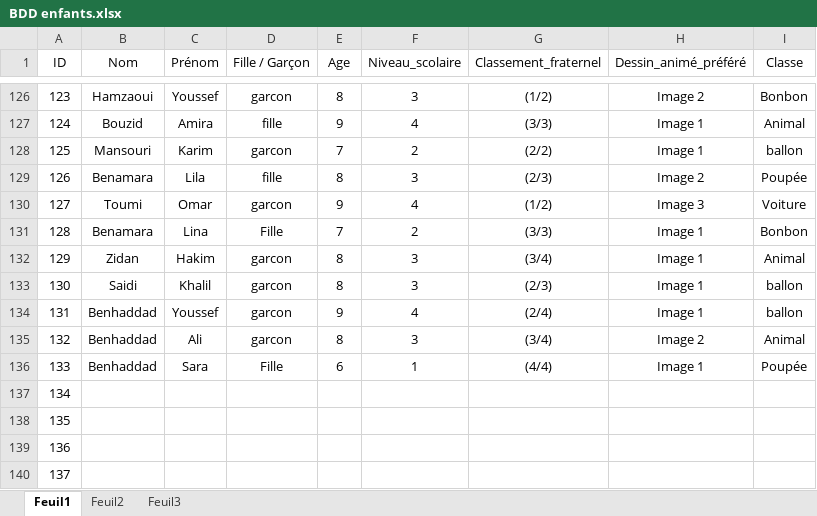
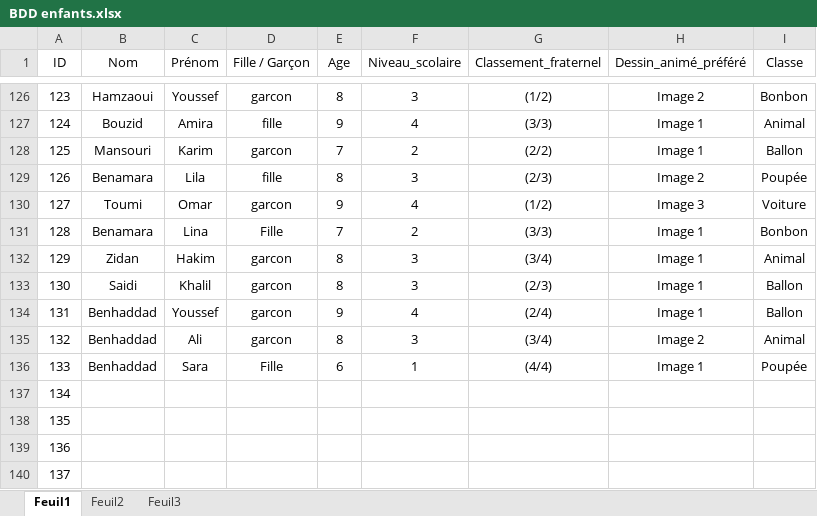
Before and after one commit to alla-abb/AI_Project, an Excel workbook: BDD enfants.xlsx, sheet Feuil1, drawn as a sheet; only a part is shown, gaps mark what is left out; values as stored, in another font and other column widths than the file's, no borders; the diff covers the shown part only; the diff names each change by its address in the sheet, - before the commit and + after, or states it on an @@ line.

```diff
--- a/BDD enfants.xlsx (sheet Feuil1)
+++ b/BDD enfants.xlsx (sheet Feuil1)
-I128 (Classe): ballon
+I128 (Classe): Ballon
-I133:I134 (Classe): ballon
+I133:I134 (Classe): Ballon
```
Also changed, not shown: 21 edited cells elsewhere in this sheet.
